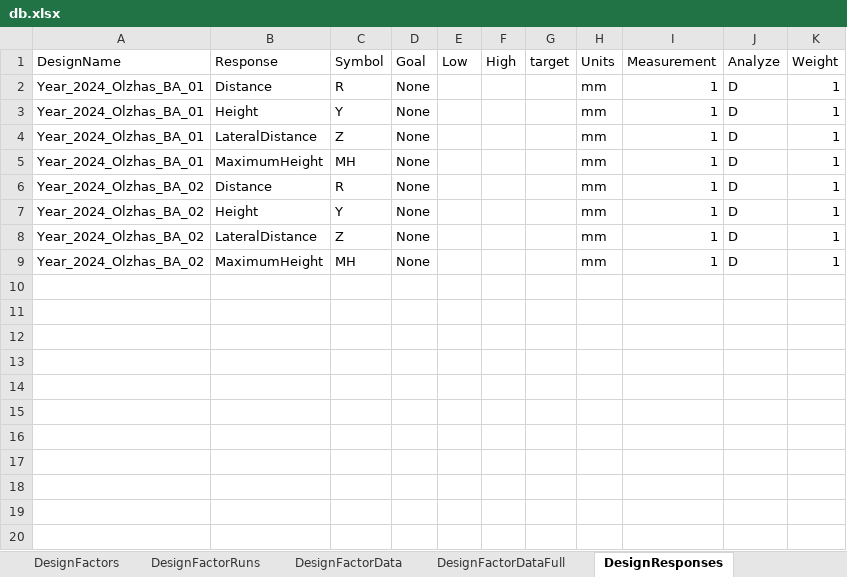
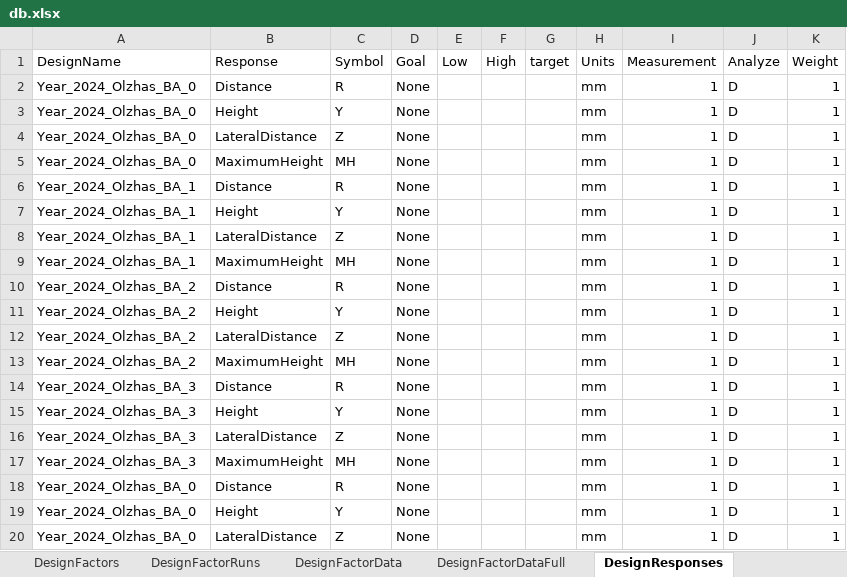
Before and after one commit to ozzy110400/catapult-experiment, an Excel workbook: data/db/db.xlsx, sheet DesignResponses, drawn as a sheet; only a part is shown; values as stored, in another font and other column widths than the file's, no borders; addresses are those after the commit; the diff covers the shown part only; the diff names each change by its address in the sheet, - before the commit and + after, or states it on an @@ line.

```diff
--- a/data/db/db.xlsx (sheet DesignResponses)
+++ b/data/db/db.xlsx (sheet DesignResponses)
-A2:A5 (DesignName): Year_2024_Olzhas_BA_01
+A2:A5 (DesignName): Year_2024_Olzhas_BA_0
+row 6: Year_2024_Olzhas_BA_1 | Distance | R | None |  |  |  | mm | 1 | D | 1
+row 7: Year_2024_Olzhas_BA_1 | Height | Y | None |  |  |  | mm | 1 | D | 1
+row 8: Year_2024_Olzhas_BA_1 | LateralDistance | Z | None |  |  |  | mm | 1 | D | 1
+row 9: Year_2024_Olzhas_BA_1 | MaximumHeight | MH | None |  |  |  | mm | 1 | D | 1
-A10:A13 (DesignName): Year_2024_Olzhas_BA_02
+A10:A13 (DesignName): Year_2024_Olzhas_BA_2
+row 14: Year_2024_Olzhas_BA_3 | Distance | R | None |  |  |  | mm | 1 | D | 1
+row 15: Year_2024_Olzhas_BA_3 | Height | Y | None |  |  |  | mm | 1 | D | 1
+row 16: Year_2024_Olzhas_BA_3 | LateralDistance | Z | None |  |  |  | mm | 1 | D | 1
+row 17: Year_2024_Olzhas_BA_3 | MaximumHeight | MH | None |  |  |  | mm | 1 | D | 1
+row 18: Year_2024_Olzhas_BA_0 | Distance | R | None |  |  |  | mm | 1 | D | 1
+row 19: Year_2024_Olzhas_BA_0 | Height | Y | None |  |  |  | mm | 1 | D | 1
+row 20: Year_2024_Olzhas_BA_0 | LateralDistance | Z | None |  |  |  | mm | 1 | D | 1
```
Also changed, not shown: 157 added rows elsewhere in this sheet, sheet DesignFactorData, sheet DesignResponseData, sheet DesignFactors, sheet DesignInfo, data/simulations/raw/test_01.xlsx, 6 other files.
